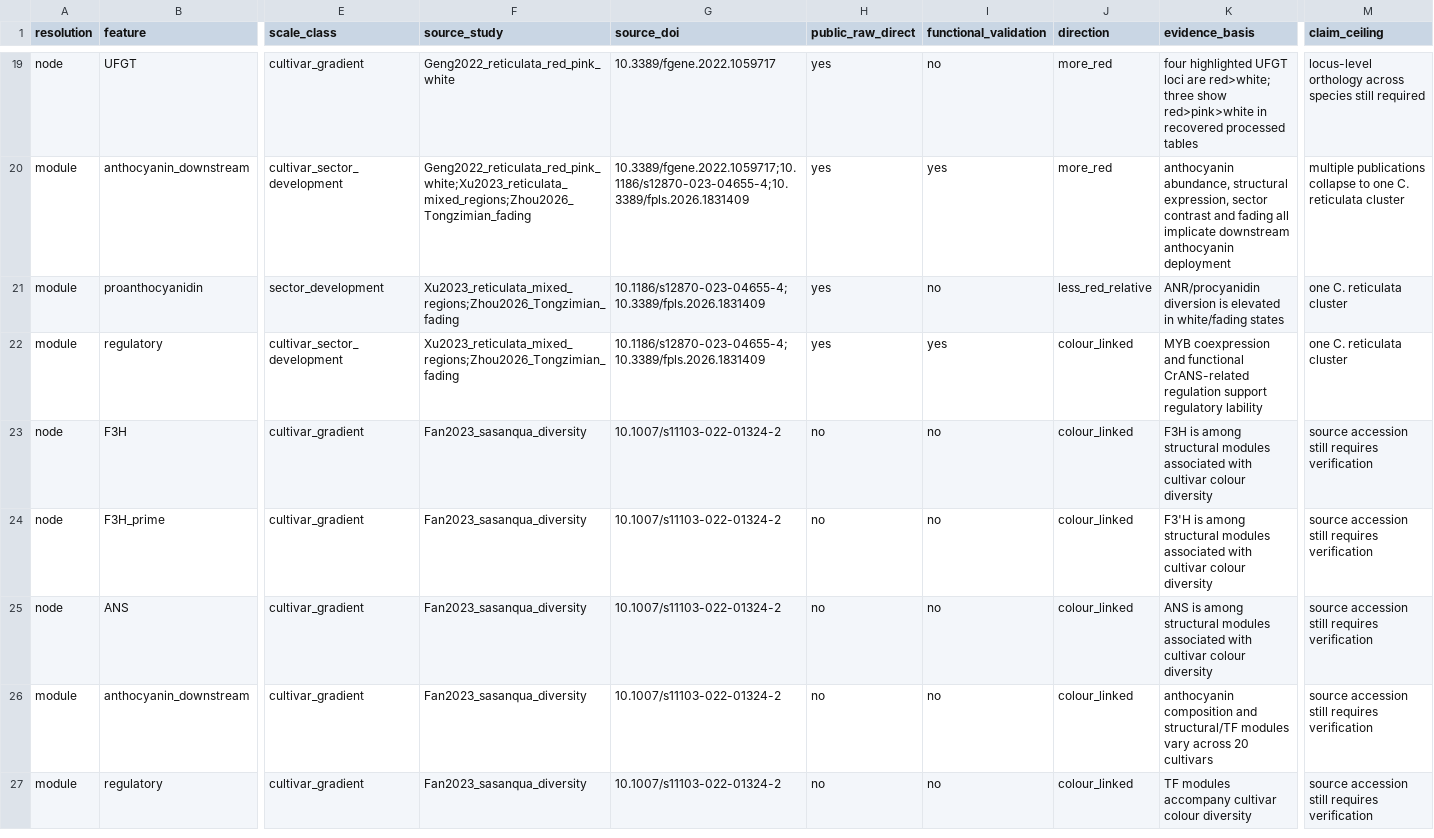
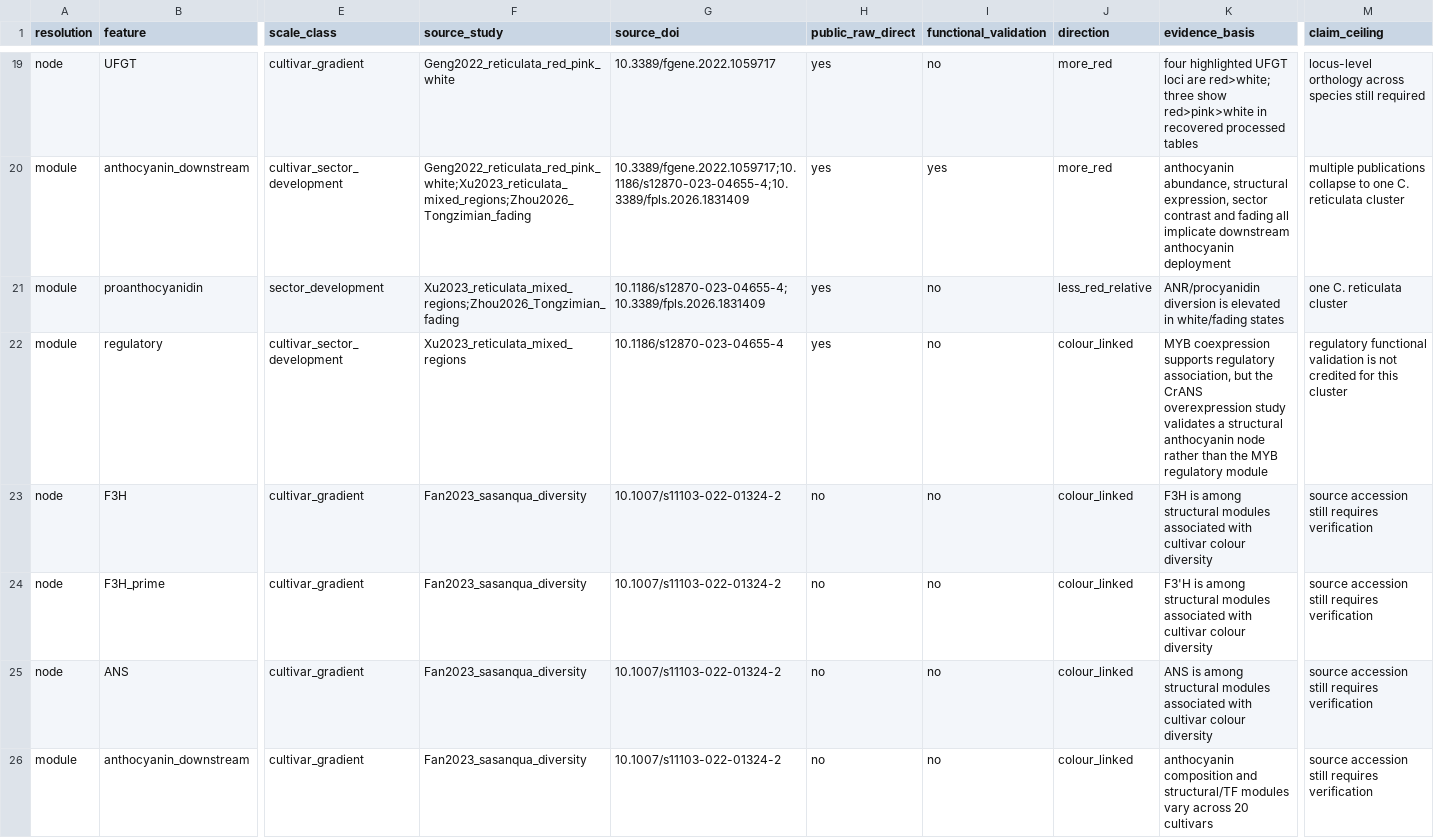
Before and after one commit to zuizui0223/chun, a CSV file: data/micro_accessibility_node_evidence_v0_1.csv, drawn as a sheet; only a part is shown, gaps mark what is left out; the shorter side is filled out with more unchanged rows; the diff names each change by its address in the sheet, - before the commit and + after, or states it on an @@ line.

Commit message:
Correct regulatory functional-validation attribution

```diff
--- a/data/micro_accessibility_node_evidence_v0_1.csv
+++ b/data/micro_accessibility_node_evidence_v0_1.csv
-F22 (source_study): Xu2023_reticulata_mixed_regions;Zhou2026_Tongzimian_fading
+F22 (source_study): Xu2023_reticulata_mixed_regions
-G22 (source_doi): 10.1186/s12870-023-04655-4;10.3389/fpls.2026.1831409
+G22 (source_doi): 10.1186/s12870-023-04655-4
-I22 (functional_validation): yes
+I22 (functional_validation): no
-K22 (evidence_basis): MYB coexpression and functional CrANS-related regulation support regulatory lability
+K22 (evidence_basis): MYB coexpression supports regulatory association, but the CrANS overexpression study validates a structural anthocyanin node rather than the MYB regulatory module
-M22 (claim_ceiling): one C. reticulata cluster
+M22 (claim_ceiling): regulatory functional validation is not credited for this cluster
```
